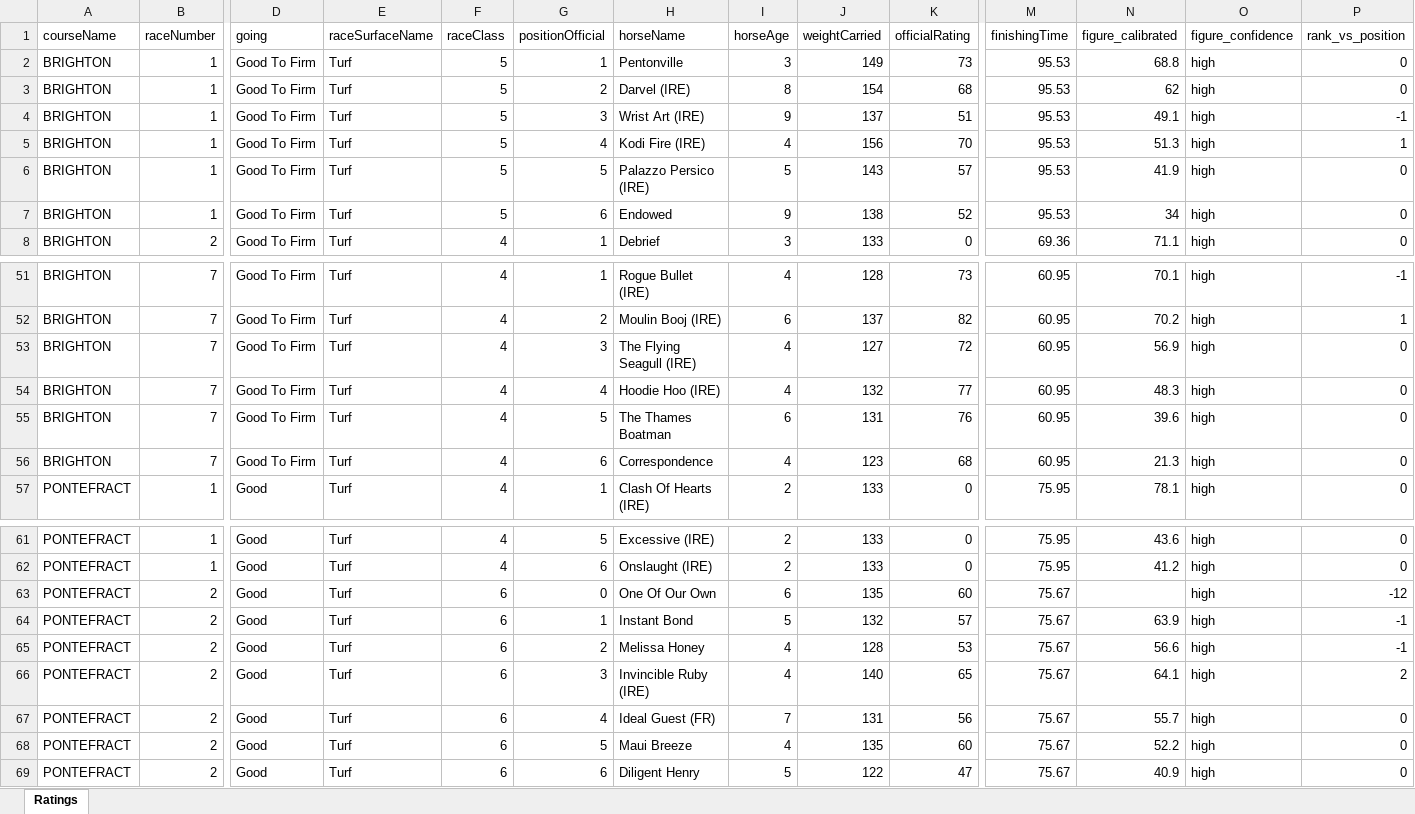
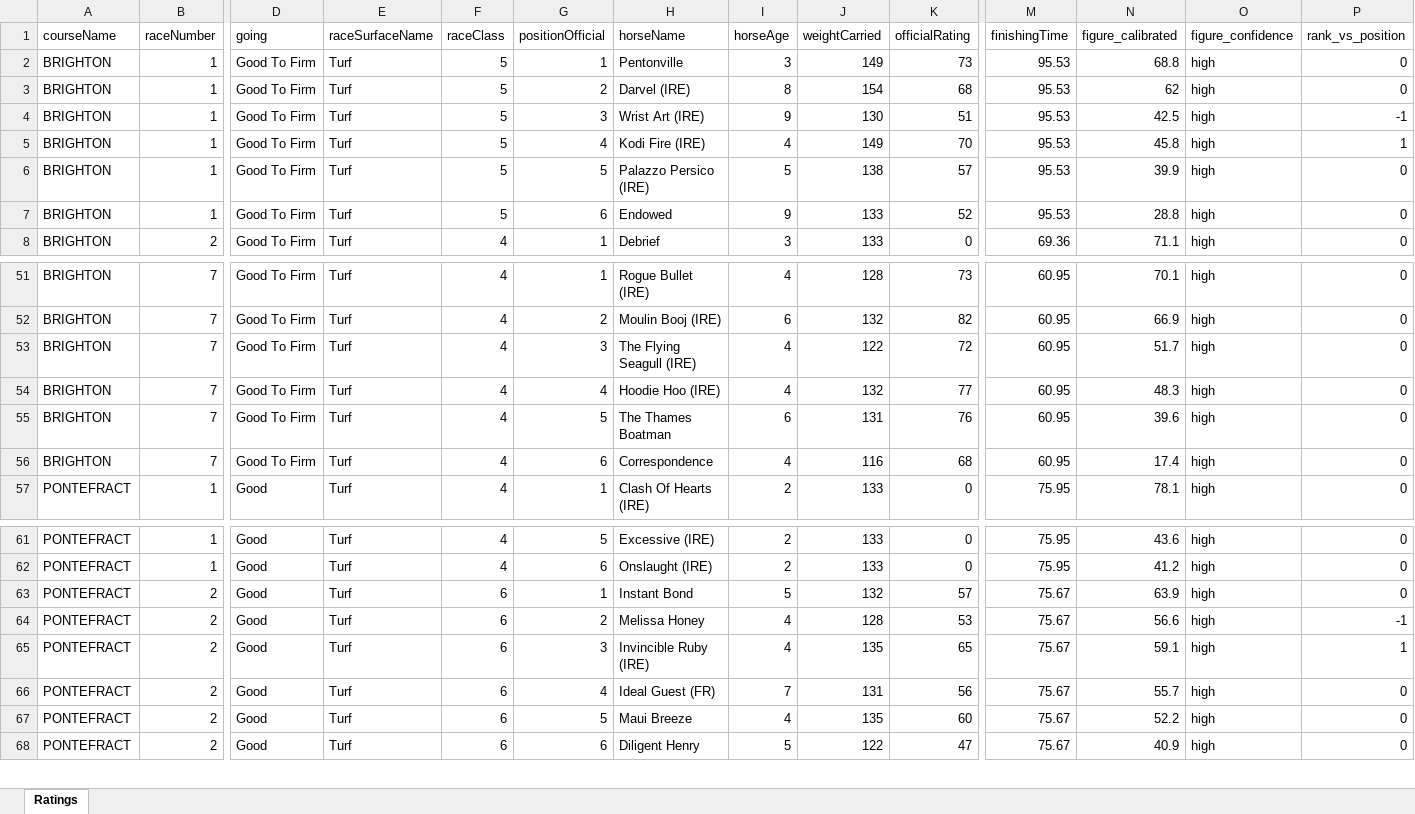
Before and after one commit to tomwilson41986/racing-speed-figures, an Excel workbook: output/daily_ratings/uk_ratings_2026-06-21.xlsx, sheet Ratings, drawn as a sheet; only a part is shown, gaps mark what is left out; values as stored, in another font and other column widths than the file's, no borders; removed rows and columns are numbered as before the commit, all else as after; rows hold the shown columns only; the diff covers the shown part only; the diff names each change by its address in the sheet, - before the commit and + after, or states it on an @@ line.

```diff
--- a/output/daily_ratings/uk_ratings_2026-06-21.xlsx (sheet Ratings)
+++ b/output/daily_ratings/uk_ratings_2026-06-21.xlsx (sheet Ratings)
-J4 (weightCarried): 137
+J4 (weightCarried): 130
-N4 (figure_calibrated): 49.1
+N4 (figure_calibrated): 42.5
-J5 (weightCarried): 156
+J5 (weightCarried): 149
-N5 (figure_calibrated): 51.3
+N5 (figure_calibrated): 45.8
-J6 (weightCarried): 143
+J6 (weightCarried): 138
-N6 (figure_calibrated): 41.9
+N6 (figure_calibrated): 39.9
-J7 (weightCarried): 138
+J7 (weightCarried): 133
-N7 (figure_calibrated): 34
+N7 (figure_calibrated): 28.8
-P51 (rank_vs_position): -1
+P51 (rank_vs_position): 0
-J52 (weightCarried): 137
+J52 (weightCarried): 132
-N52 (figure_calibrated): 70.2
+N52 (figure_calibrated): 66.9
-P52 (rank_vs_position): 1
+P52 (rank_vs_position): 0
-J53 (weightCarried): 127
+J53 (weightCarried): 122
-N53 (figure_calibrated): 56.9
+N53 (figure_calibrated): 51.7
-J56 (weightCarried): 123
+J56 (weightCarried): 116
-N56 (figure_calibrated): 21.3
+N56 (figure_calibrated): 17.4
-row 63: PONTEFRACT | 2 | Good | Turf | 6 | 0 | One Of Our Own | 6 | 135 | 60 | 75.67 |  | high | -12
-P63 (rank_vs_position): -1
+P63 (rank_vs_position): 0
-J65 (weightCarried): 140
+J65 (weightCarried): 135
-N65 (figure_calibrated): 64.1
+N65 (figure_calibrated): 59.1
-P65 (rank_vs_position): 2
+P65 (rank_vs_position): 1
```
Also changed, not shown: 11 added rows, 10 removed rows and 21 edited cells elsewhere in this sheet, 3 other files.
